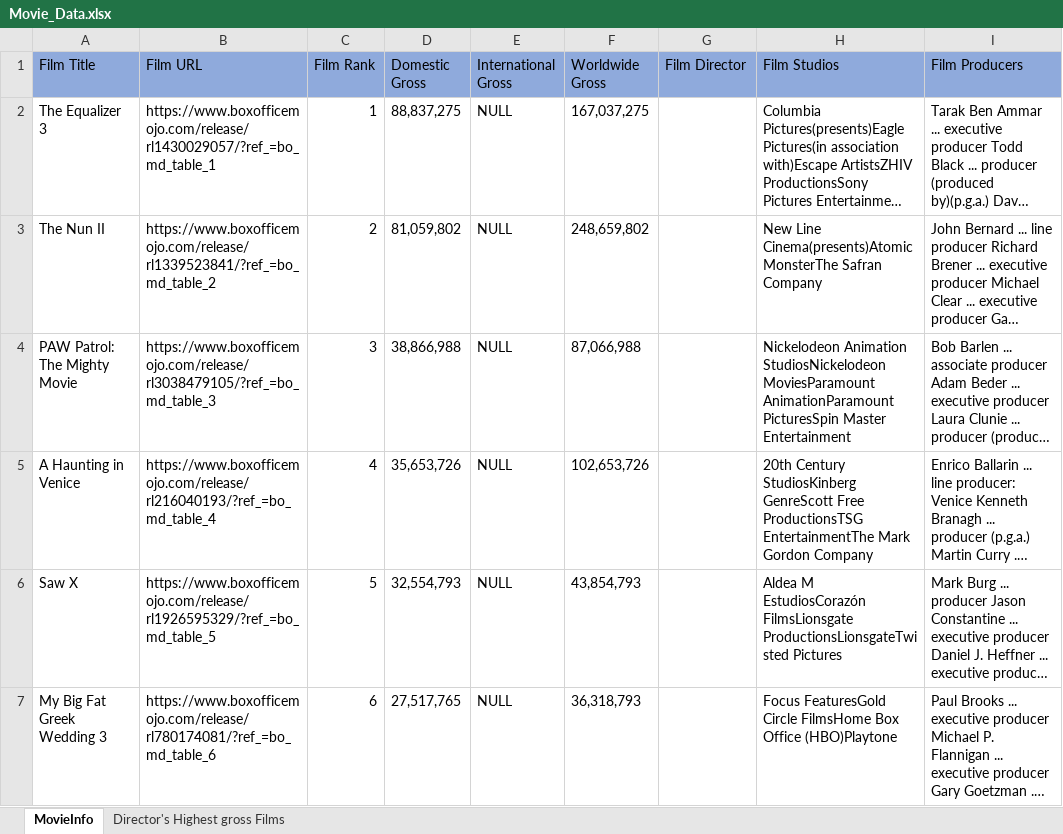
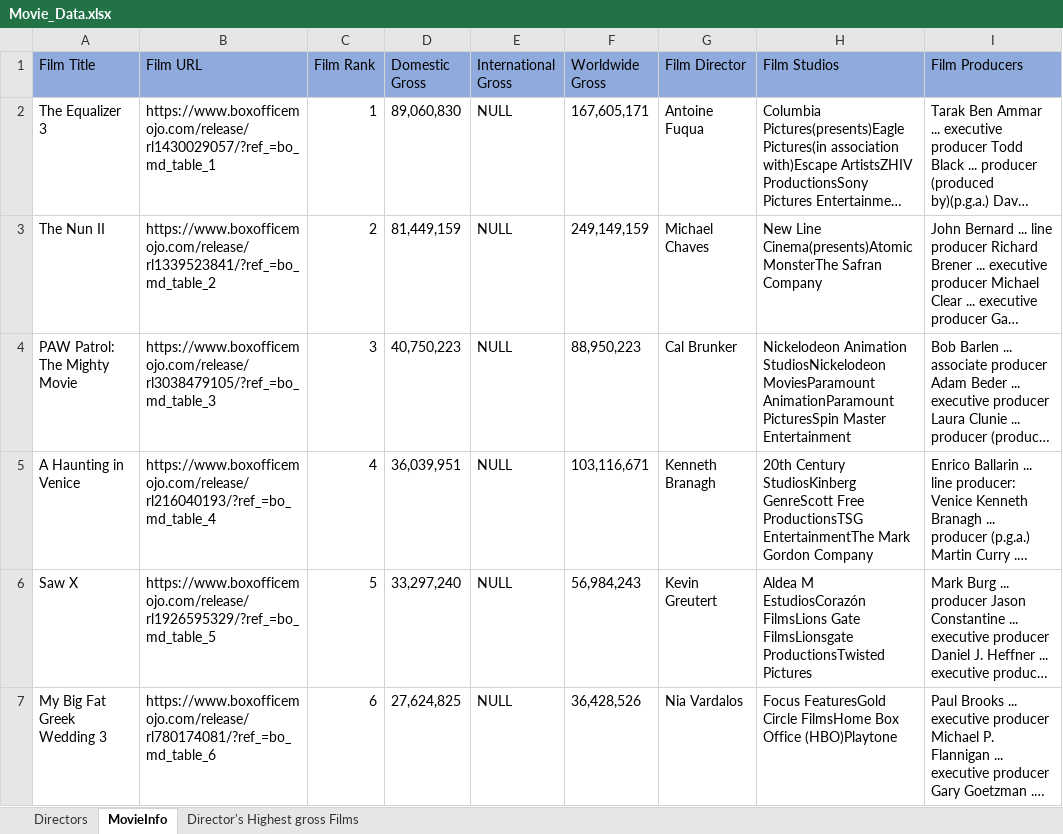
Before and after one commit to psri981/Group8-300-762, an Excel workbook: Movie_Data.xlsx, sheet MovieInfo, drawn as a sheet; only a part is shown; long unchanged cells end in …; values as stored, in another font and other column widths than the file's, no borders; the diff covers the shown part only; the diff names each change by its address in the sheet, - before the commit and + after, or states it on an @@ line.

Commit message:
output of whole solution running

```diff
--- a/Movie_Data.xlsx (sheet MovieInfo)
+++ b/Movie_Data.xlsx (sheet MovieInfo)
+sheet tab: Directors
-D2 (Domestic Gross): 88,837,275
+D2 (Domestic Gross): 89,060,830
-F2 (Worldwide Gross): 167,037,275
+F2 (Worldwide Gross): 167,605,171
-G2 (Film Director): (empty)
+G2 (Film Director): Antoine Fuqua
-D3 (Domestic Gross): 81,059,802
+D3 (Domestic Gross): 81,449,159
-F3 (Worldwide Gross): 248,659,802
+F3 (Worldwide Gross): 249,149,159
-G3 (Film Director): (empty)
+G3 (Film Director): Michael Chaves
-D4 (Domestic Gross): 38,866,988
+D4 (Domestic Gross): 40,750,223
-F4 (Worldwide Gross): 87,066,988
+F4 (Worldwide Gross): 88,950,223
-G4 (Film Director): (empty)
+G4 (Film Director): Cal Brunker
-D5 (Domestic Gross): 35,653,726
+D5 (Domestic Gross): 36,039,951
-F5 (Worldwide Gross): 102,653,726
+F5 (Worldwide Gross): 103,116,671
-G5 (Film Director): (empty)
+G5 (Film Director): Kenneth Branagh
-D6 (Domestic Gross): 32,554,793
+D6 (Domestic Gross): 33,297,240
-F6 (Worldwide Gross): 43,854,793
+F6 (Worldwide Gross): 56,984,243
-G6 (Film Director): (empty)
+G6 (Film Director): Kevin Greutert
-H6 (Film Studios): …M EstudiosCorazón FilmsLionsgate ProductionsLionsgateTwisted Pictures
+H6 (Film Studios): …M EstudiosCorazón FilmsLions Gate FilmsLionsgate ProductionsTwisted Pictures
-D7 (Domestic Gross): 27,517,765
+D7 (Domestic Gross): 27,624,825
-F7 (Worldwide Gross): 36,318,793
+F7 (Worldwide Gross): 36,428,526
-G7 (Film Director): (empty)
+G7 (Film Director): Nia Vardalos
```
Also changed, not shown: 4 added rows, 4 removed rows and 75 edited cells elsewhere in this sheet.
